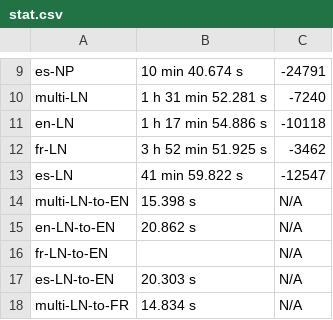
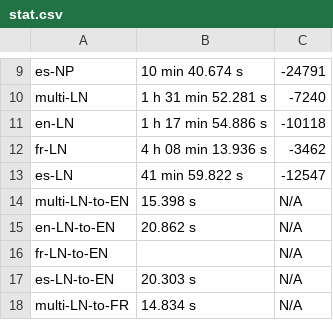
Before and after one commit to SisonkeBiotik-Africa/multilingual-topic-modelling-wikidata, a CSV file: output/stat.csv, drawn as a sheet; only a part is shown, gaps mark what is left out.

Commit message:
Update stat.csv

```diff
--- a/output/stat.csv
+++ b/output/stat.csv
@@ -11,3 +11,3 @@ multi-LN, 1 h 31 min 52.281 s, -7240
 en-LN, 1 h 17 min 54.886 s, -10118
-fr-LN, 3 h 52 min 51.925 s, -3462
+fr-LN, 4 h 08 min 13.936 s, -3462
 es-LN, 41 min 59.822 s, -12547
```
